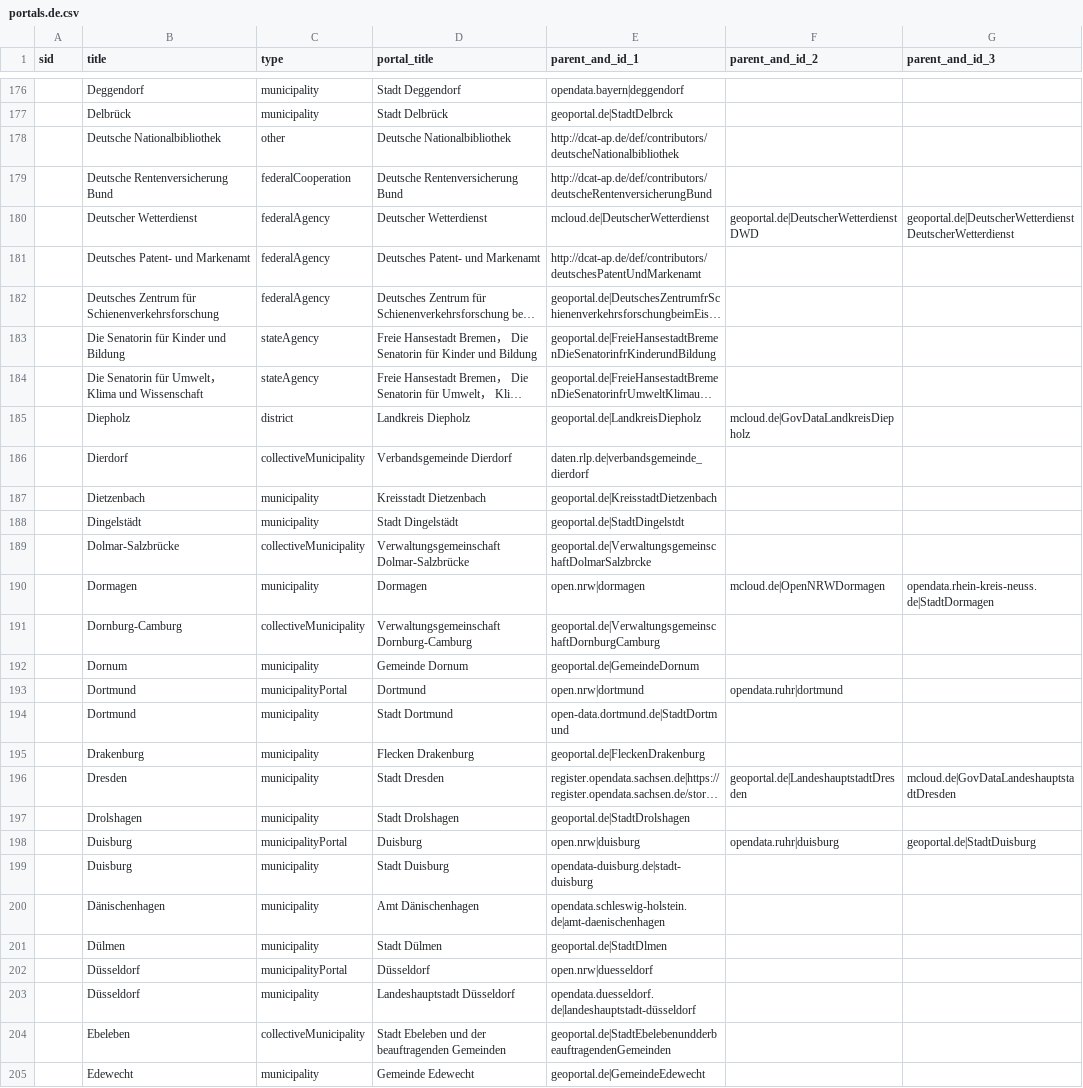
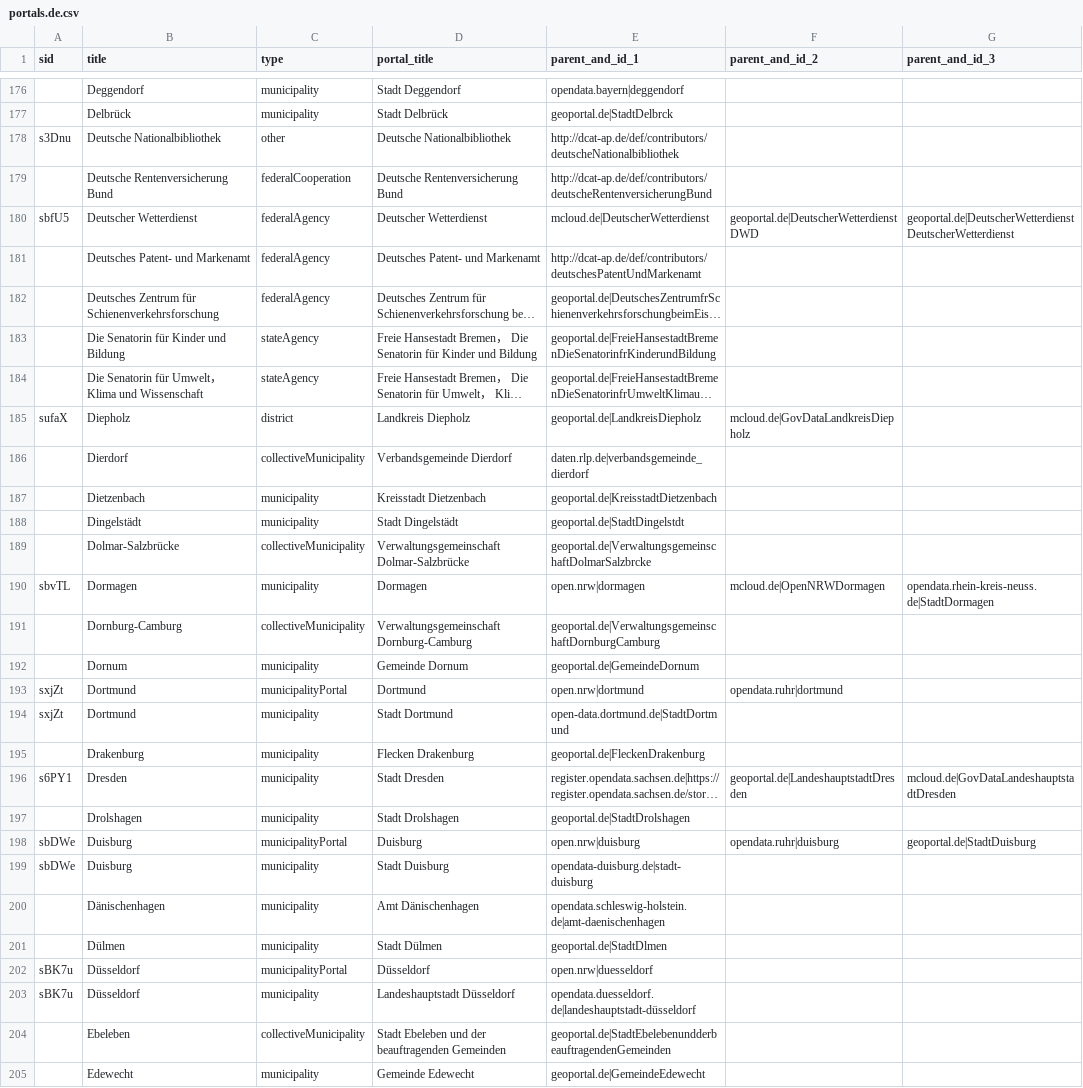
Before and after one commit to opendata-guru/data-universal-repository-api, a CSV file: api-data/portals.de.csv, drawn as a sheet; only a part is shown, gaps mark what is left out; long unchanged cells end in …; the diff covers the shown part only; the diff names each change by its address in the sheet, - before the commit and + after, or states it on an @@ line.

Commit message:
add some sID to portals

```diff
--- a/api-data/portals.de.csv
+++ b/api-data/portals.de.csv
-A178 (sid): (empty)
+A178 (sid): s3Dnu
-A180 (sid): (empty)
+A180 (sid): sbfU5
-A185 (sid): (empty)
+A185 (sid): sufaX
-A190 (sid): (empty)
+A190 (sid): sbvTL
-A193:A194 (sid): (empty)
+A193:A194 (sid): sxjZt
-A196 (sid): (empty)
+A196 (sid): s6PY1
-A198:A199 (sid): (empty)
+A198:A199 (sid): sbDWe
-A202:A203 (sid): (empty)
+A202:A203 (sid): sBK7u
```
Also changed, not shown: 76 edited cells elsewhere in this file.
